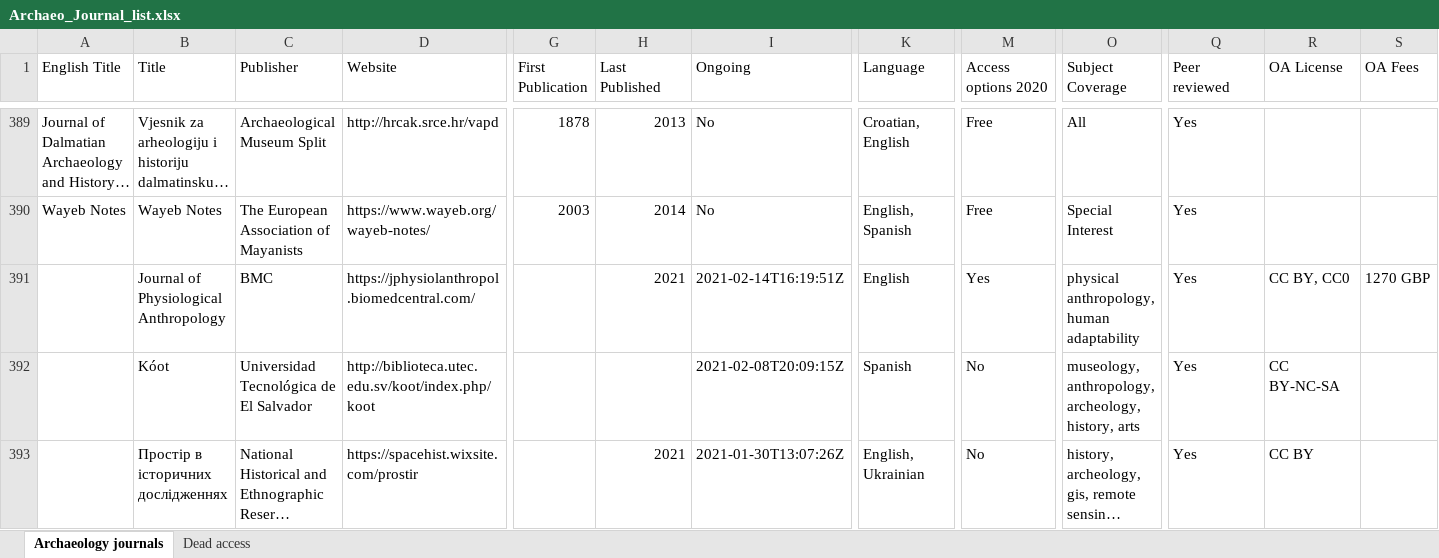
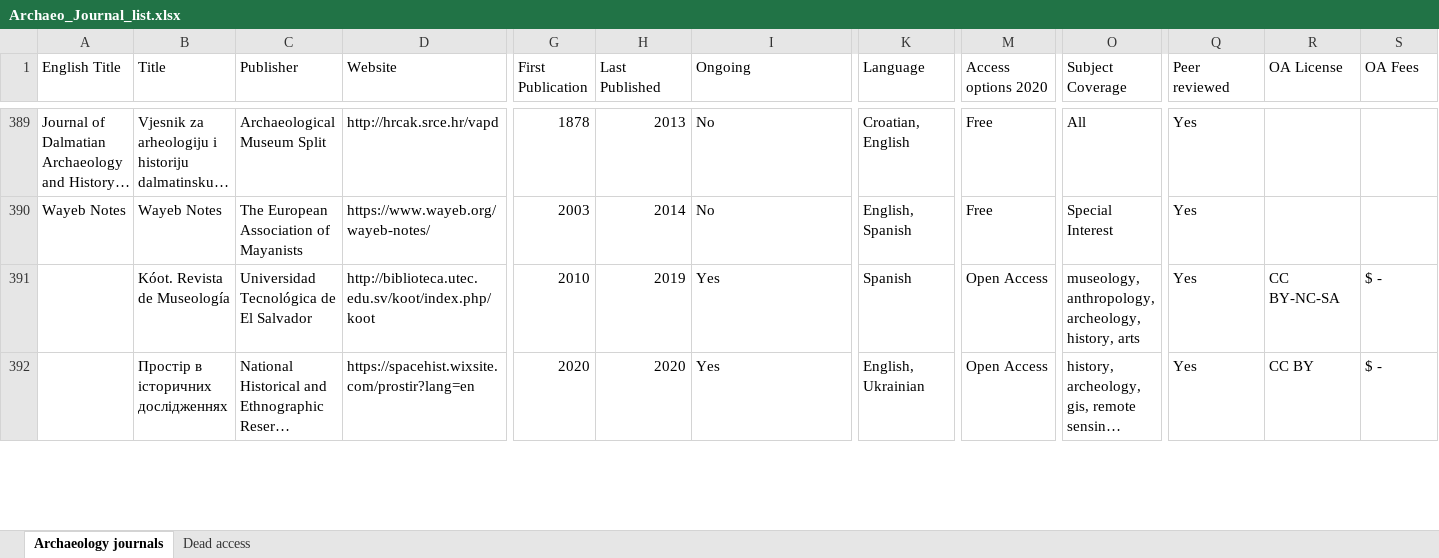
Before and after one commit to AQueff/OA-Archaeology, an Excel workbook: Archaeo_Journal_list.xlsx, sheet Archaeology journals, drawn as a sheet; only a part is shown, gaps mark what is left out; long unchanged cells end in …; values as stored, in another font and other column widths than the file's, no cell formats; removed rows and columns are numbered as before the commit, all else as after; rows hold the shown columns only; the diff covers the shown part only; the diff names each change by its address in the sheet, - before the commit and + after, or states it on an @@ line.

Commit message:
Check on DOAJ journals

```diff
--- a/Archaeo_Journal_list.xlsx (sheet Archaeology journals)
+++ b/Archaeo_Journal_list.xlsx (sheet Archaeology journals)
-row 391:  | Journal of Physiological Anthropology | BMC | https://jphysiolanthropol.biomedcentral.com/ |  | 2021 | 2021-02-14T16:19:51Z | English | Yes | physical anthropology, human adaptability | Yes | CC BY, CC0 | 1270 GBP
-B391 (Title): Kóot
+B391 (Title): Kóot. Revista de Museología
-G391 (First Publication): (empty)
+G391 (First Publication): 2010
-H391 (Last Published): (empty)
+H391 (Last Published): 2019
-I391 (Ongoing): 2021-02-08T20:09:15Z
+I391 (Ongoing): Yes
-M391:M392 (Access options 2020): No
+M391:M392 (Access options 2020): Open Access
-S391:S392 (OA Fees): (empty)
+S391:S392 (OA Fees): $ -
-D392 (Website): https://spacehist.wixsite.com/prostir
+D392 (Website): https://spacehist.wixsite.com/prostir?lang=en
-G392 (First Publication): (empty)
+G392 (First Publication): 2020
-H392 (Last Published): 2021
+H392 (Last Published): 2020
-I392 (Ongoing): 2021-01-30T13:07:26Z
+I392 (Ongoing): Yes
```
Also changed, not shown: 25 removed rows and 238 edited cells elsewhere in this sheet, cell formats.
